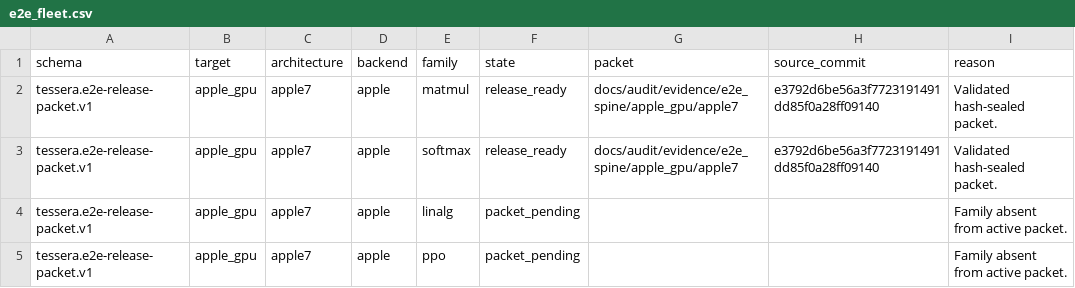
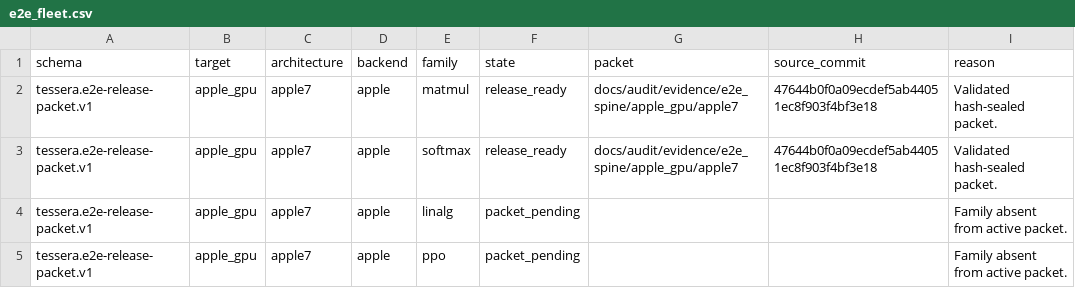
Before and after one commit to gstoner/tessera, a CSV file: docs/audit/generated/e2e_fleet.csv, drawn as a sheet; only a part is shown.

```diff
--- a/docs/audit/generated/e2e_fleet.csv
+++ b/docs/audit/generated/e2e_fleet.csv
@@ -1,4 +1,4 @@
 schema,target,architecture,backend,family,state,packet,source_commit,reason
-tessera.e2e-release-packet.v1,apple_gpu,apple7,apple,matmul,release_ready,docs/audit/evidence/e2e_spine/apple_gpu/apple7,e3792d6be56a3f7723191491dd85f0a28ff09140,Validated hash-sealed packet.
-tessera.e2e-release-packet.v1,apple_gpu,apple7,apple,softmax,release_ready,docs/audit/evidence/e2e_spine/apple_gpu/apple7,e3792d6be56a3f7723191491dd85f0a28ff09140,Validated hash-sealed packet.
+tessera.e2e-release-packet.v1,apple_gpu,apple7,apple,matmul,release_ready,docs/audit/evidence/e2e_spine/apple_gpu/apple7,47644b0f0a09ecdef5ab44051ec8f903f4bf3e18,Validated hash-sealed packet.
+tessera.e2e-release-packet.v1,apple_gpu,apple7,apple,softmax,release_ready,docs/audit/evidence/e2e_spine/apple_gpu/apple7,47644b0f0a09ecdef5ab44051ec8f903f4bf3e18,Validated hash-sealed packet.
 tessera.e2e-release-packet.v1,apple_gpu,apple7,apple,linalg,packet_pending,,,Family absent from active packet.
```
Also changed, not shown: 6 other files.
